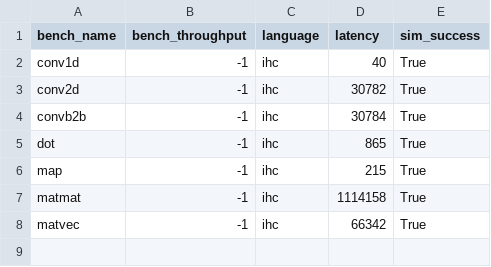
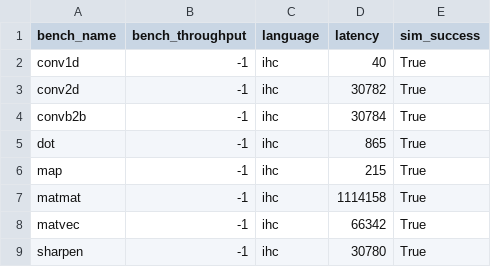
Before and after one commit to louis-hildebrand/sirop-hls, a CSV file: results/ihc_latency.csv, drawn as a sheet; the diff names each change by its address in the sheet, - before the commit and + after, or states it on an @@ line.

Commit message:
Implement sharpen with Intel HLS

```diff
--- a/results/ihc_latency.csv
+++ b/results/ihc_latency.csv
+row 9: sharpen | -1 | ihc | 30780 | True
```
Also changed, not shown: results/ihc_resource_usage.csv, 4 other files.
